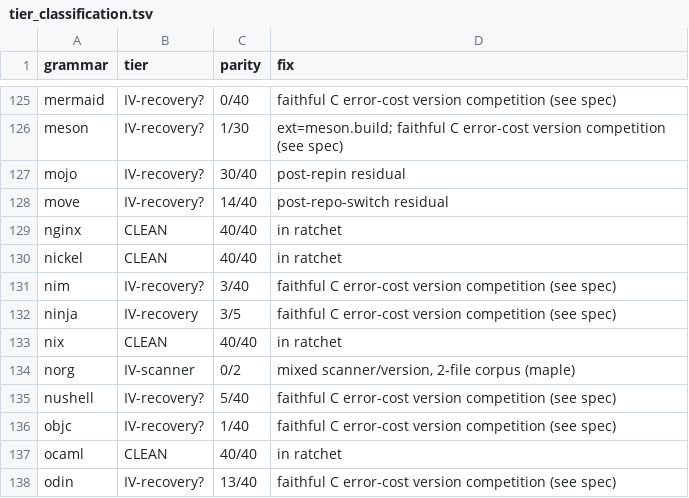
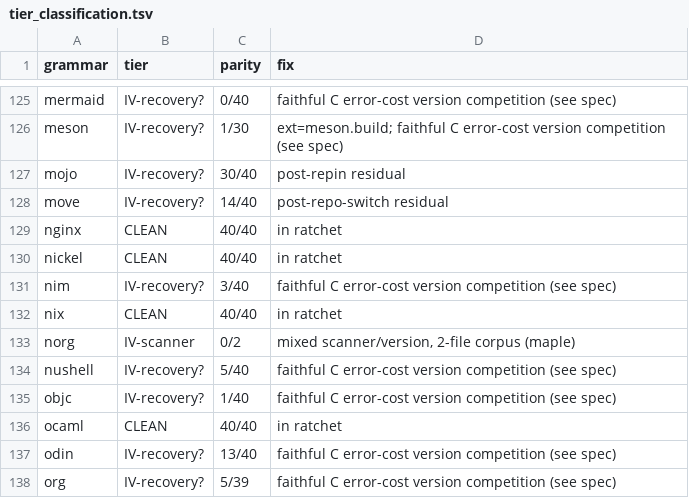
Before and after one commit to davidwalter0/gotreesitter, a TSV file: cgo_harness/tier_scan/tier_classification.tsv, drawn as a sheet; only a part is shown, gaps mark what is left out; the shorter side is filled out with more unchanged rows.

Commit message:
update: update ninja grammar to tier III
- Classify ninja as tier-III instead of tier-IV across tier scan data and reports
- Add result normalization to coalesce malformed README.ninja ERROR nodes into a manifest root
- Register ninja in the recovery cost filter and result compat runner to drive the normalization path

```diff
--- a/cgo_harness/tier_scan/tier_classification.tsv
+++ b/cgo_harness/tier_scan/tier_classification.tsv
@@ -131,3 +131,2 @@ nickel	CLEAN	40/40	in ratchet
 nim	IV-recovery?	3/40	faithful C error-cost version competition (see spec)
-ninja	IV-recovery	3/5	faithful C error-cost version competition (see spec)
 nix	CLEAN	40/40	in ratchet
```
Also changed, not shown: 7 other files.
